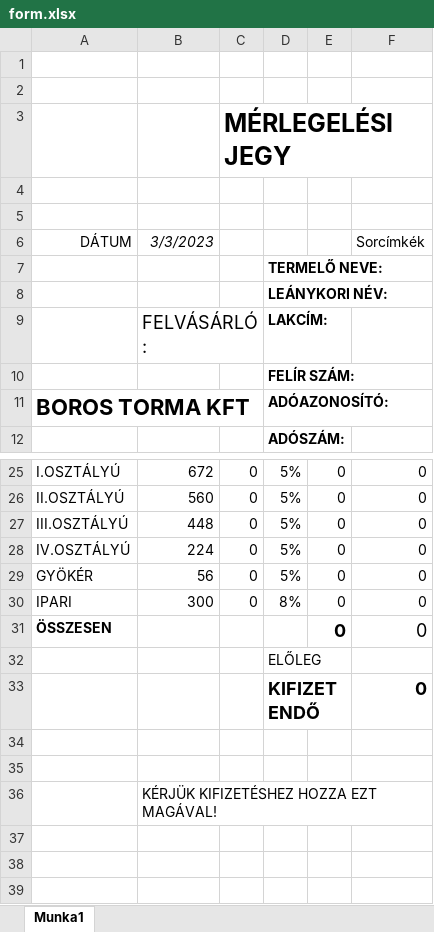
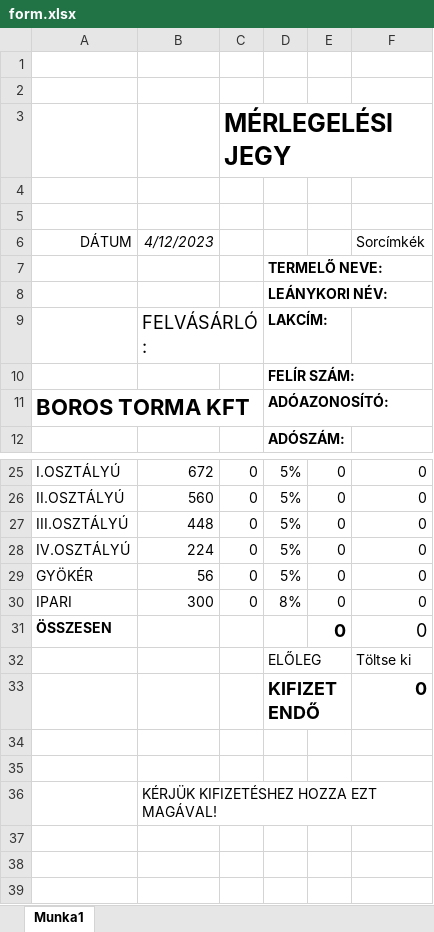
Before and after one commit to skriemor/deliveryapplication, an Excel workbook: src/main/resources/form.xlsx, sheet Munka1, drawn as a sheet; only a part is shown, gaps mark what is left out; values as stored, in another font and other column widths than the file's, no borders; the diff names each change by its address in the sheet, - before the commit and + after, or states it on an @@ line.

```diff
--- a/src/main/resources/form.xlsx (sheet Munka1)
+++ b/src/main/resources/form.xlsx (sheet Munka1)
-B6: 3/3/2023
+B6: 4/12/2023
-F32: (empty)
+F32: Töltse ki
```
Also changed, not shown: 13 other files.
